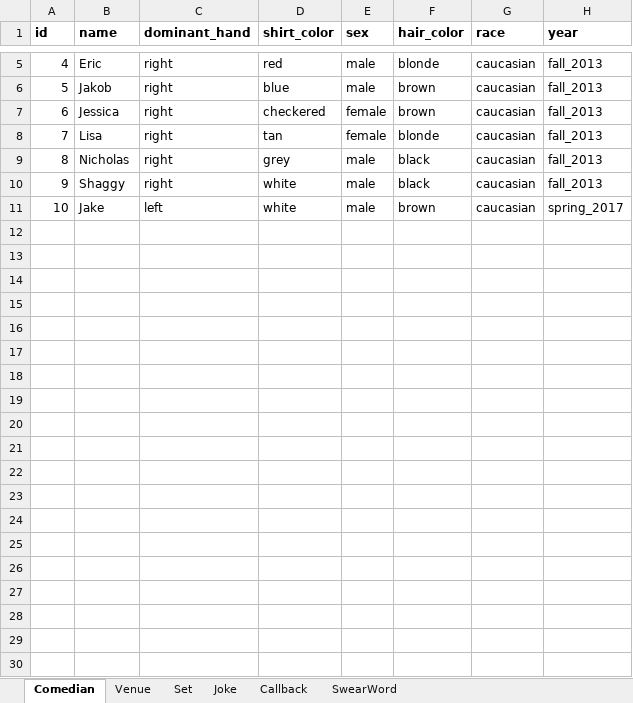
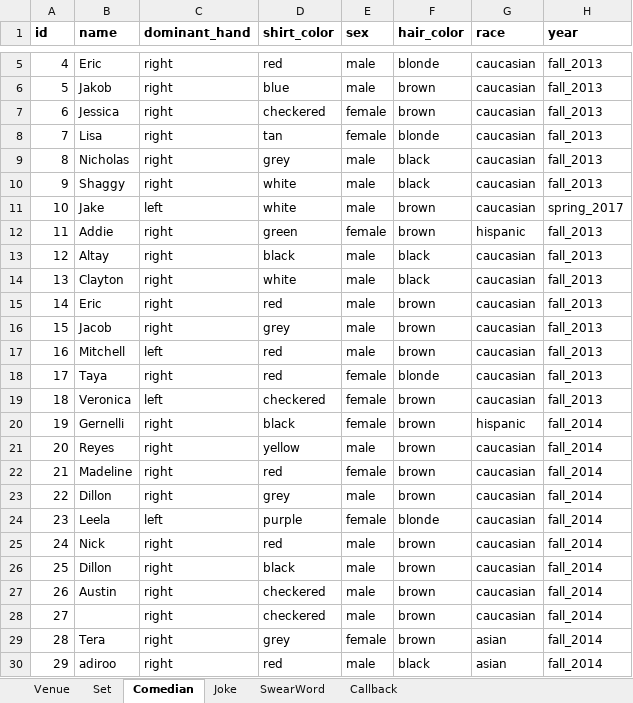
Before and after one commit to jakedv24/jakedv24.github.io, an Excel workbook: dataSet.xlsx, sheet Comedian, drawn as a sheet; only a part is shown, gaps mark what is left out; values as stored, in another font and other column widths than the file's, no borders; the diff covers the shown part only; the diff names each change by its address in the sheet, - before the commit and + after, or states it on an @@ line.

```diff
--- a/dataSet.xlsx (sheet Comedian)
+++ b/dataSet.xlsx (sheet Comedian)
@@ sheet tab order changed: Venue | Set | Comedian | Joke | SwearWord | Callback @@
+row 12: 11 | Addie | right | green | female | brown | hispanic | fall_2013
+row 13: 12 | Altay | right | black | male | black | caucasian | fall_2013
+row 14: 13 | Clayton | right | white | male | black | caucasian | fall_2013
+row 15: 14 | Eric | right | red | male | brown | caucasian | fall_2013
+row 16: 15 | Jacob | right | grey | male | brown | caucasian | fall_2013
+row 17: 16 | Mitchell | left | red | male | brown | caucasian | fall_2013
+row 18: 17 | Taya | right | red | female | blonde | caucasian | fall_2013
+row 19: 18 | Veronica | left | checkered | female | brown | caucasian | fall_2013
+row 20: 19 | Gernelli | right | black | female | brown | hispanic | fall_2014
+row 21: 20 | Reyes | right | yellow | male | brown | caucasian | fall_2014
+row 22: 21 | Madeline | right | red | female | brown | caucasian | fall_2014
+row 23: 22 | Dillon | right | grey | male | brown | caucasian | fall_2014
+row 24: 23 | Leela | left | purple | female | blonde | caucasian | fall_2014
+row 25: 24 | Nick | right | red | male | brown | caucasian | fall_2014
+row 26: 25 | Dillon | right | black | male | brown | caucasian | fall_2014
+row 27: 26 | Austin | right | checkered | male | brown | caucasian | fall_2014
+row 28: 27 |  | right | checkered | male | brown | caucasian | fall_2014
+row 29: 28 | Tera | right | grey | female | brown | asian | fall_2014
+row 30: 29 | adiroo | right | red | male | black | asian | fall_2014
```
Also changed, not shown: 19 added rows elsewhere in this sheet, sheet Joke, sheet SwearWord, sheet Set, sheet Callback, 9 other files.
